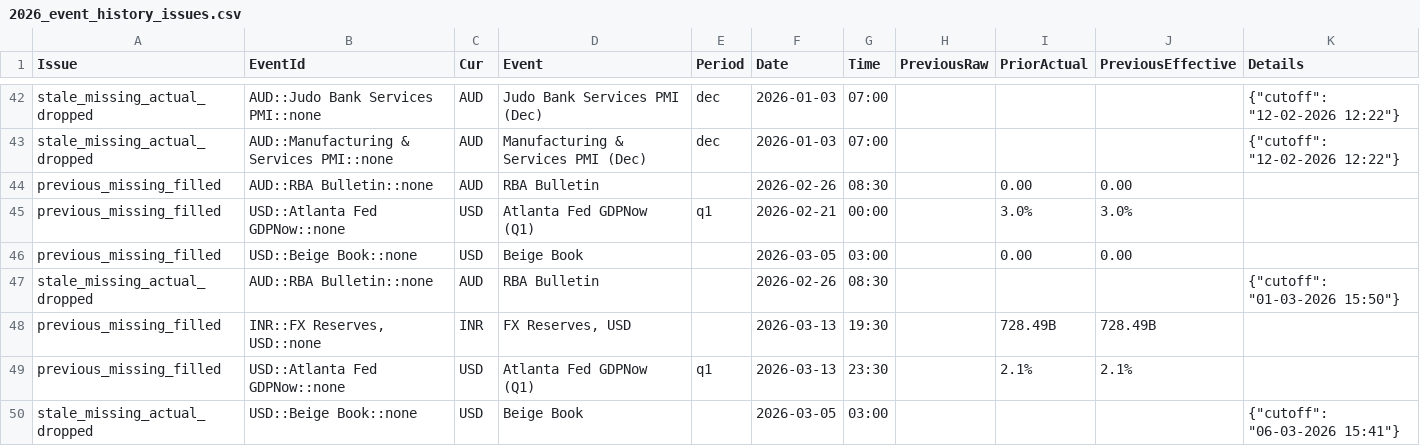
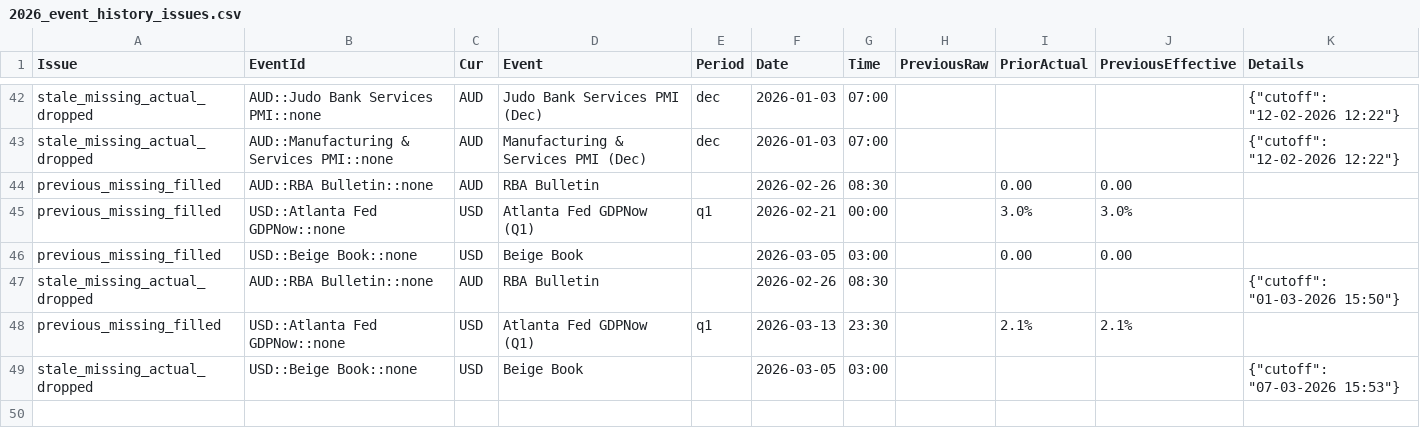
Before and after one commit to yiyousiow000814/XAUUSD-Calendar-Agent, a CSV file: data/event_history_index/2026_event_history_issues.csv, drawn as a sheet; only a part is shown, gaps mark what is left out.

```diff
--- a/data/event_history_index/2026_event_history_issues.csv
+++ b/data/event_history_index/2026_event_history_issues.csv
@@ -47,4 +47,3 @@ previous_missing_filled,USD::Beige Book::none,USD,Beige Book,,2026-03-05,03:00,,
 stale_missing_actual_dropped,AUD::RBA Bulletin::none,AUD,RBA Bulletin,,2026-02-26,08:30,,,,"{""cutoff"": ""01-03-2026 15:50""}"
-previous_missing_filled,"INR::FX Reserves, USD::none",INR,"FX Reserves, USD",,2026-03-13,19:30,,728.49B,728.49B,
 previous_missing_filled,USD::Atlanta Fed GDPNow::none,USD,Atlanta Fed GDPNow  (Q1),q1,2026-03-13,23:30,,2.1%,2.1%,
-stale_missing_actual_dropped,USD::Beige Book::none,USD,Beige Book,,2026-03-05,03:00,,,,"{""cutoff"": ""06-03-2026 15:41""}"
+stale_missing_actual_dropped,USD::Beige Book::none,USD,Beige Book,,2026-03-05,03:00,,,,"{""cutoff"": ""07-03-2026 15:53""}"
```
Also changed, not shown: data/event_history_index/2026_event_history_clean.csv, data/event_history_index/2026_event_history_index.csv, 7 other files.
